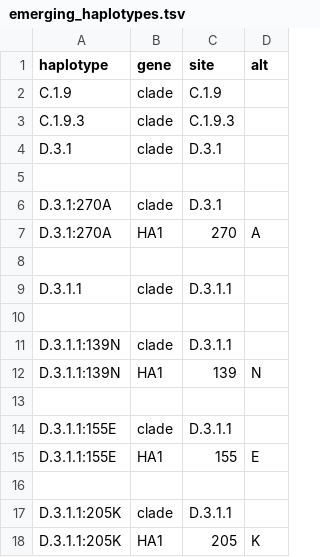
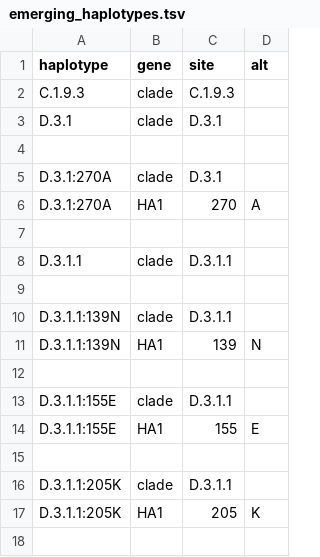
Before and after one commit to nextstrain/seasonal-flu, a TSV file: config/h1n1pdm/ha/emerging_haplotypes.tsv, drawn as a sheet; the diff names each change by its address in the sheet, - before the commit and + after, or states it on an @@ line.

Commit message:
Drop C.1.9 from H1 haplotypes

```diff
--- a/config/h1n1pdm/ha/emerging_haplotypes.tsv
+++ b/config/h1n1pdm/ha/emerging_haplotypes.tsv
-row 2: C.1.9 | clade | C.1.9
```
